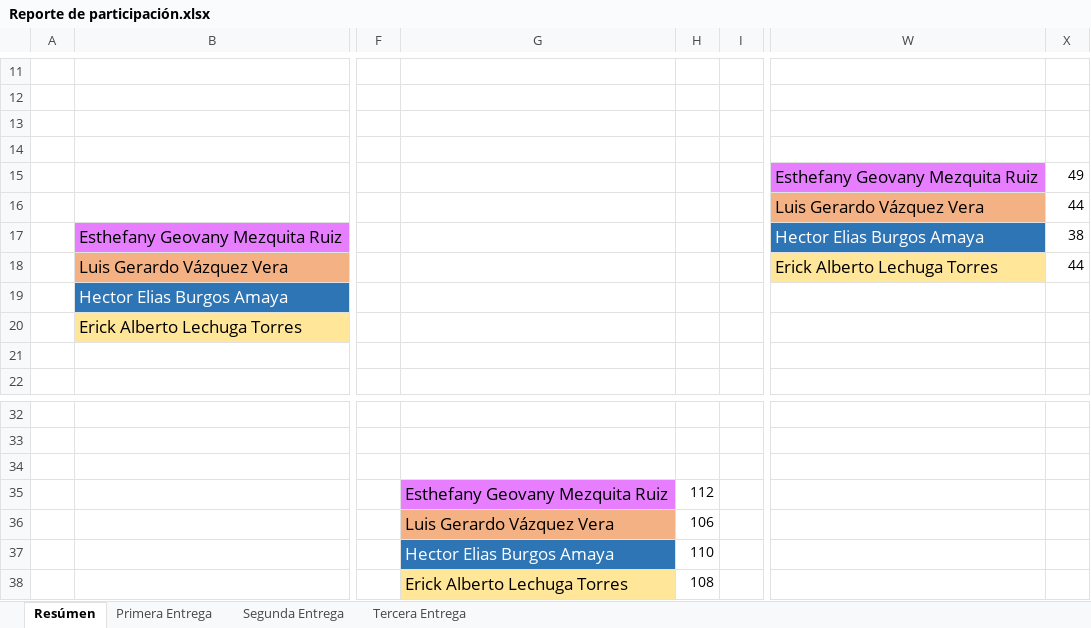
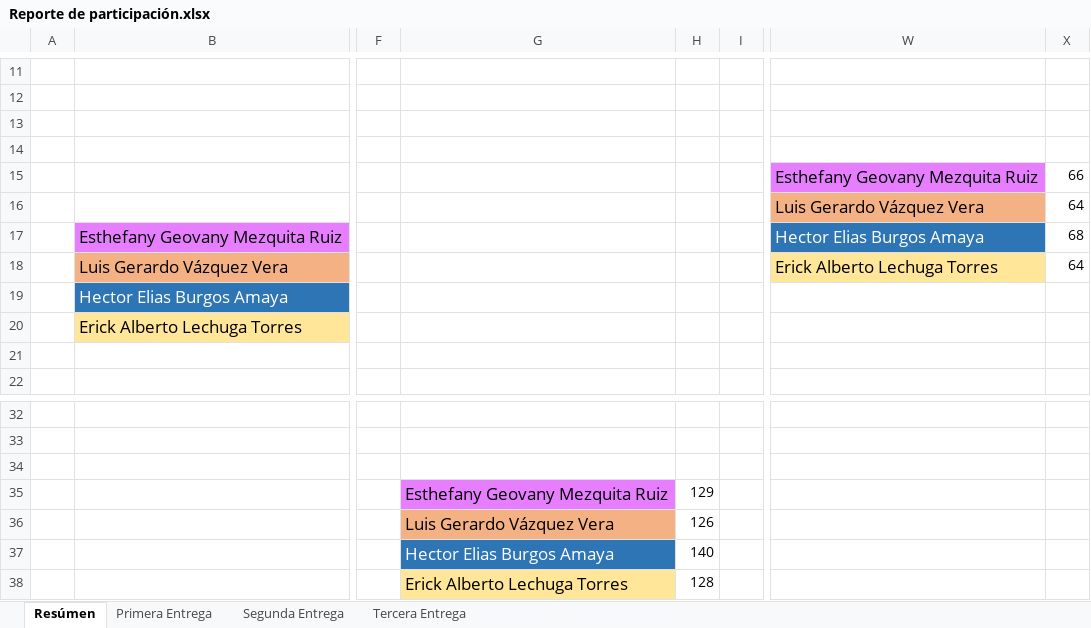
Before and after one commit to Soft-masta/HCI-NurseCare, an Excel workbook: Reporte de participación.xlsx, sheet Resúmen, drawn as a sheet; only a part is shown, gaps mark what is left out; values as stored, in another font and other column widths than the file's, no borders; charts and pictures not drawn; the diff names each change by its address in the sheet, - before the commit and + after, or states it on an @@ line.

```diff
--- a/Reporte de participación.xlsx (sheet Resúmen)
+++ b/Reporte de participación.xlsx (sheet Resúmen)
-X15: 49
+X15: 66
-X16: 44
+X16: 64
-X17: 38
+X17: 68
-X18: 44
+X18: 64
-H35: 112
+H35: 129
-H36: 106
+H36: 126
-H37: 110
+H37: 140
-H38: 108
+H38: 128
```
Also changed, not shown: sheet Tercera Entrega, charts or pictures.
